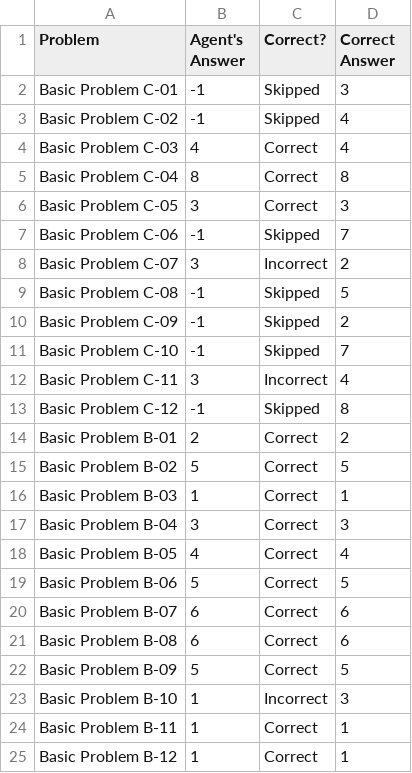
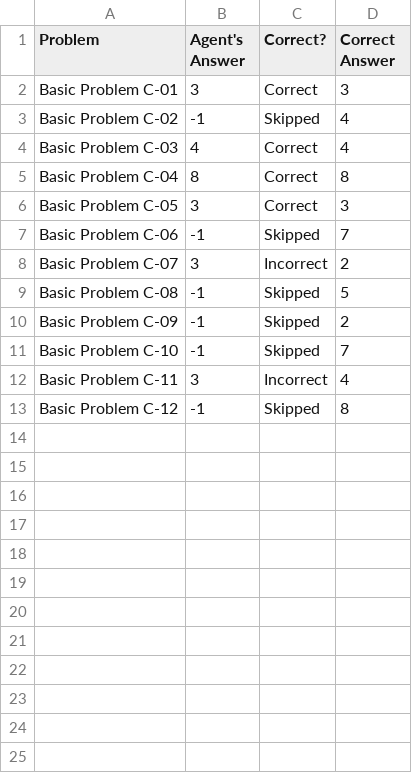
Before and after one commit to ArminRodriguez1/Ravens-Progressive-Matrices, a CSV file: Project-Code-Java/ProblemResults.csv, drawn as a sheet.

```diff
--- a/Project-Code-Java/ProblemResults.csv
+++ b/Project-Code-Java/ProblemResults.csv
@@ -1,3 +1,3 @@
 Problem,Agent's Answer,Correct?,Correct Answer
-Basic Problem C-01,-1,Skipped,3
+Basic Problem C-01,3,Correct,3
 Basic Problem C-02,-1,Skipped,4
@@ -13,13 +13 @@ Basic Problem C-11,3,Incorrect,4
 Basic Problem C-12,-1,Skipped,8
-Basic Problem B-01,2,Correct,2
-Basic Problem B-02,5,Correct,5
-Basic Problem B-03,1,Correct,1
-Basic Problem B-04,3,Correct,3
-Basic Problem B-05,4,Correct,4
-Basic Problem B-06,5,Correct,5
-Basic Problem B-07,6,Correct,6
-Basic Problem B-08,6,Correct,6
-Basic Problem B-09,5,Correct,5
-Basic Problem B-10,1,Incorrect,3
-Basic Problem B-11,1,Correct,1
-Basic Problem B-12,1,Correct,1
```
Also changed, not shown: Project-Code-Java/AgentAnswers.csv, 6 other files.
